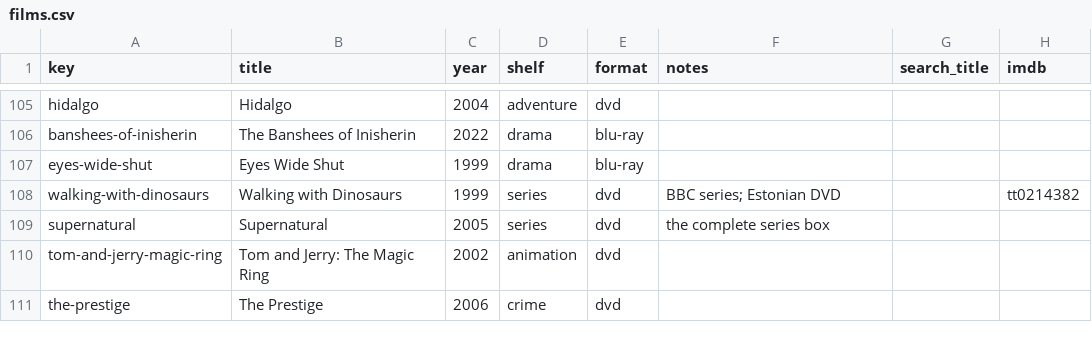
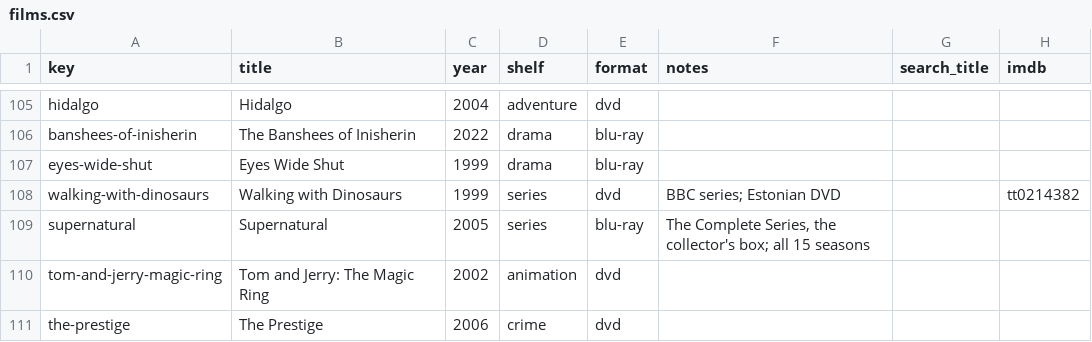
Before and after one commit to cptx13/cptx.ee, a CSV file: data/library/films.csv, drawn as a sheet; only a part is shown, gaps mark what is left out.

Commit message:
films: Supernatural complete series on Blu-ray; Magic Ring DVD cover

```diff
--- a/data/library/films.csv
+++ b/data/library/films.csv
@@ -108,3 +108,3 @@ eyes-wide-shut,Eyes Wide Shut,1999,drama,blu-ray,,,
 walking-with-dinosaurs,Walking with Dinosaurs,1999,series,dvd,BBC series; Estonian DVD,,tt0214382
-supernatural,Supernatural,2005,series,dvd,the complete series box,,
+supernatural,Supernatural,2005,series,blu-ray,"The Complete Series, the collector's box; all 15 seasons",,
 tom-and-jerry-magic-ring,Tom and Jerry: The Magic Ring,2002,animation,dvd,,,
```
Also changed, not shown: 1 other file.
